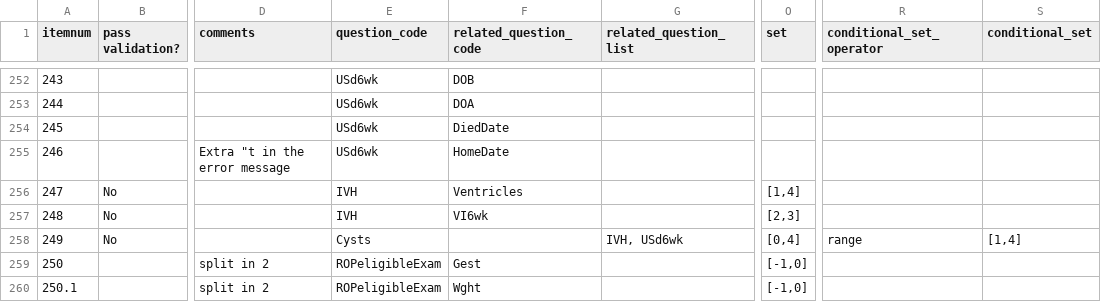
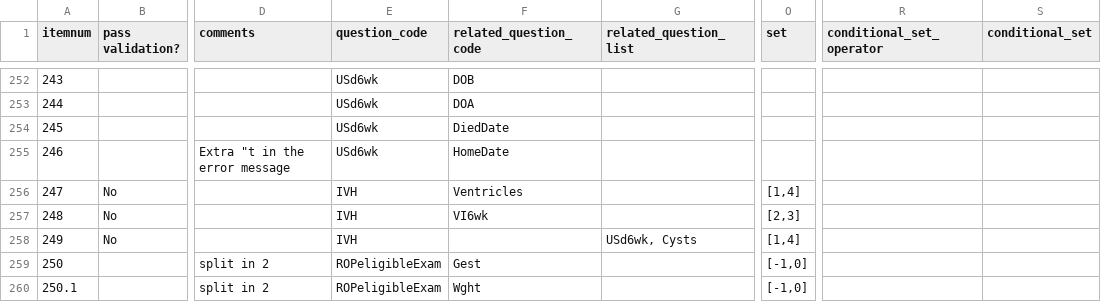
Before and after one commit to ryanbraganza/anznn, a CSV file: test_data/survey/real_survey/main_cross_question_validations.csv, drawn as a sheet; only a part is shown, gaps mark what is left out; the diff names each change by its address in the sheet, - before the commit and + after, or states it on an @@ line.

```diff
--- a/test_data/survey/real_survey/main_cross_question_validations.csv
+++ b/test_data/survey/real_survey/main_cross_question_validations.csv
-E258 (question_code): Cysts
+E258 (question_code): IVH
-G258 (related_question_list): IVH, USd6wk
+G258 (related_question_list): USd6wk, Cysts
-O258 (set): [0,4]
+O258 (set): [1,4]
-R258 (conditional_set_operator): range
+R258 (conditional_set_operator): (empty)
-S258 (conditional_set): [1,4]
+S258 (conditional_set): (empty)
```
Also changed, not shown: 1 other file.
